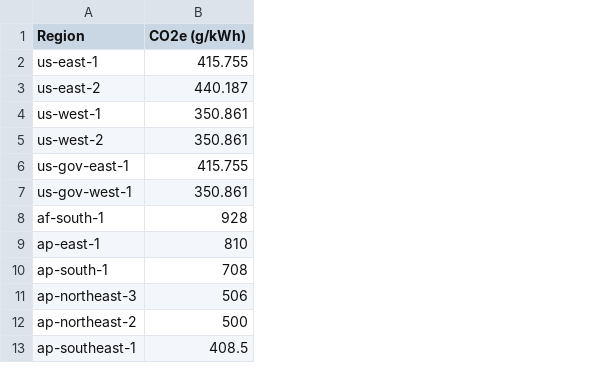
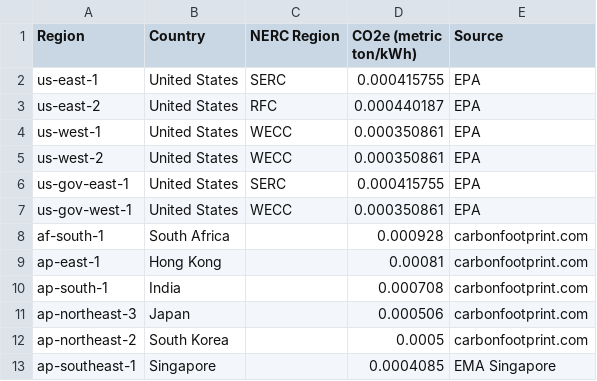
Before and after one commit to RETIT/opentelemetry-javaagent-extension, a CSV file: extension/src/main/resources/grid-emissions/grid-emissions-factors-aws.csv, drawn as a sheet; only a part is shown; removed rows and columns are numbered as before the commit, all else as after; the diff names each change by its address in the sheet, - before the commit and + after, or states it on an @@ line.

```diff
--- a/extension/src/main/resources/grid-emissions/grid-emissions-factors-aws.csv
+++ b/extension/src/main/resources/grid-emissions/grid-emissions-factors-aws.csv
-column B (CO2e (g/kWh)), rows 2-13: 415.755 | 440.187 | 350.861 | 350.861 | 415.755 | 350.861 | 928 | 810 | 708 | 506 | 500 | 408.5
+column B (Country), rows 2-13: United States | United States | United States | United States | United States | United States | South Africa | Hong Kong | India | Japan | South Korea | Singapore
+column C (NERC Region), rows 2-7: SERC | RFC | WECC | WECC | SERC | WECC
+column D (CO2e (metric ton/kWh)), rows 2-13: 0.000415755 | 0.000440187 | 0.000350861 | 0.000350861 | 0.000415755 | 0.000350861 | 0.000928 | 0.00081 | 0.000708 | 0.000506 | 0.0005 | 0.0004085
+column E (Source), rows 2-13: EPA | EPA | EPA | EPA | EPA | EPA | carbonfootprint.com | carbonfootprint.com | carbonfootprint.com | carbonfootprint.com | carbonfootprint.com | EMA Singapore
```
Also changed, not shown: 19 other files.
